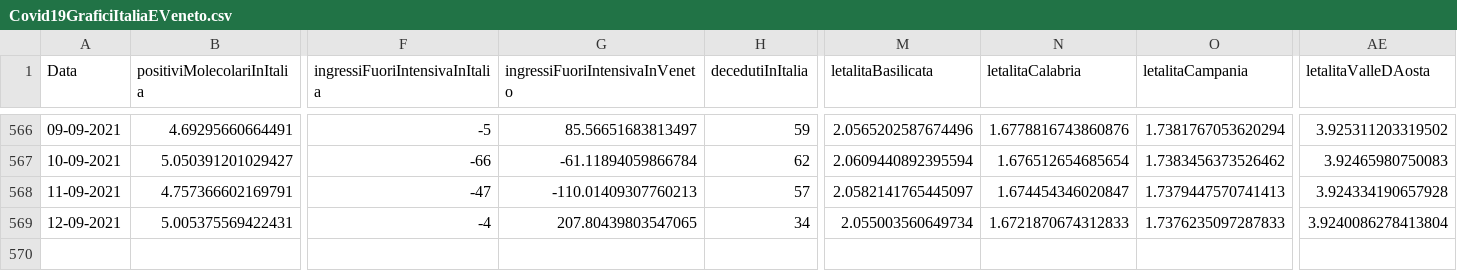
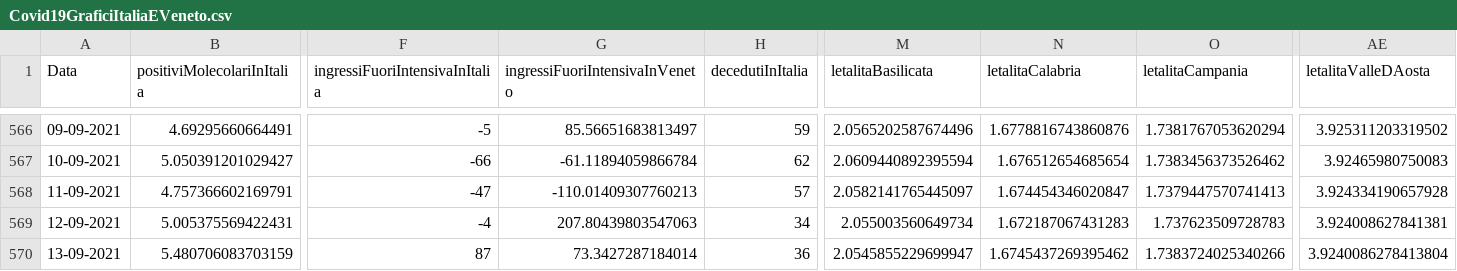
Before and after one commit to DigitalChriAri/Covid, a CSV file: Covid19GraficiItaliaEVeneto.csv, drawn as a sheet; only a part is shown, gaps mark what is left out; rows hold the shown columns only; the diff names each change by its address in the sheet, - before the commit and + after, or states it on an @@ line.

```diff
--- a/Covid19GraficiItaliaEVeneto.csv
+++ b/Covid19GraficiItaliaEVeneto.csv
-G569 (ingressiFuoriIntensivaInVeneto): 207.80439803547065
+G569 (ingressiFuoriIntensivaInVeneto): 207.80439803547063
-N569 (letalitaCalabria): 1.6721870674312833
+N569 (letalitaCalabria): 1.672187067431283
-O569 (letalitaCampania): 1.7376235097287833
+O569 (letalitaCampania): 1.737623509728783
-AE569 (letalitaValleDAosta): 3.9240086278413804
+AE569 (letalitaValleDAosta): 3.924008627841381
+row 570: 13-09-2021 | 5.480706083703159 | 87 | 73.3427287184014 | 36 | 2.0545855229699947 | 1.6745437269395462 | 1.7383724025340266 | 3.9240086278413804
```
Also changed, not shown: Covid19GraficiTamponiTotaliItaliaEVeneto.csv.
